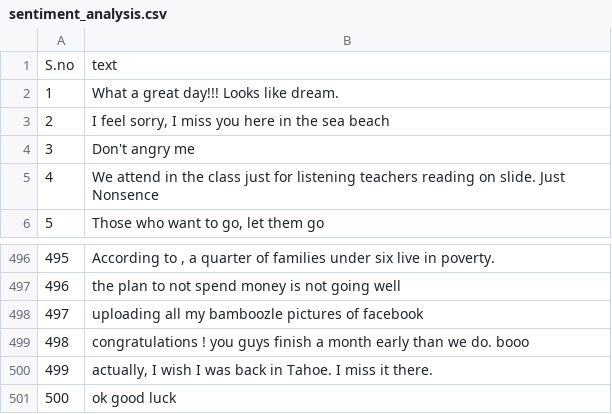
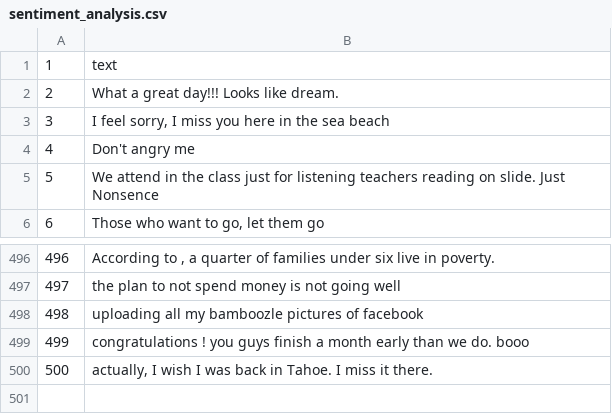
Before and after one commit to siritammineni/cap, a CSV file: sentiment_analysis.csv, drawn as a sheet; only a part is shown, gaps mark what is left out; the diff names each change by its address in the sheet, - before the commit and + after, or states it on an @@ line.

Commit message:
Add files via upload

```diff
--- a/sentiment_analysis.csv
+++ b/sentiment_analysis.csv
@@ column A renumbered between rows 1 and 500 @@
-row 501: 500 | ok good luck
```
